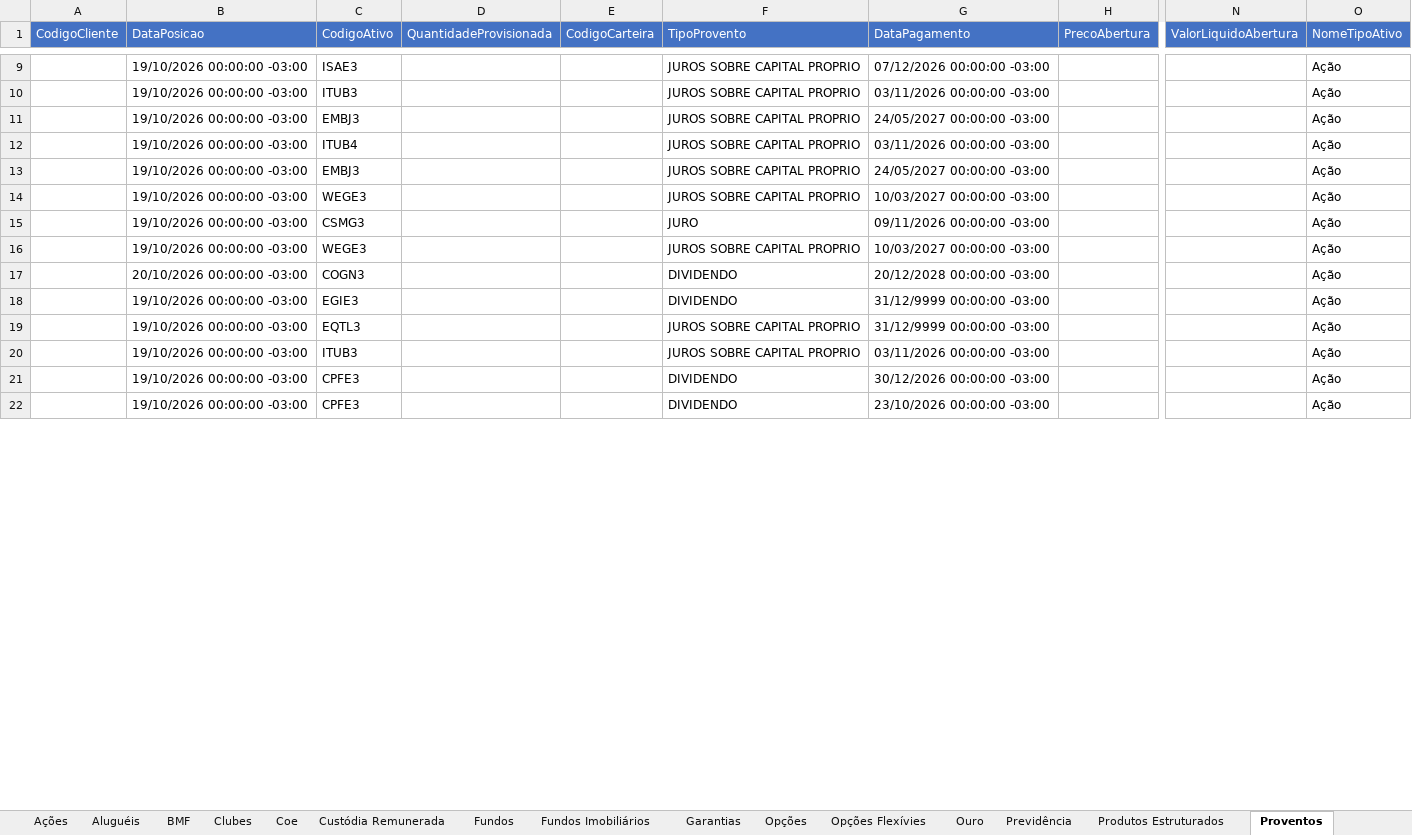
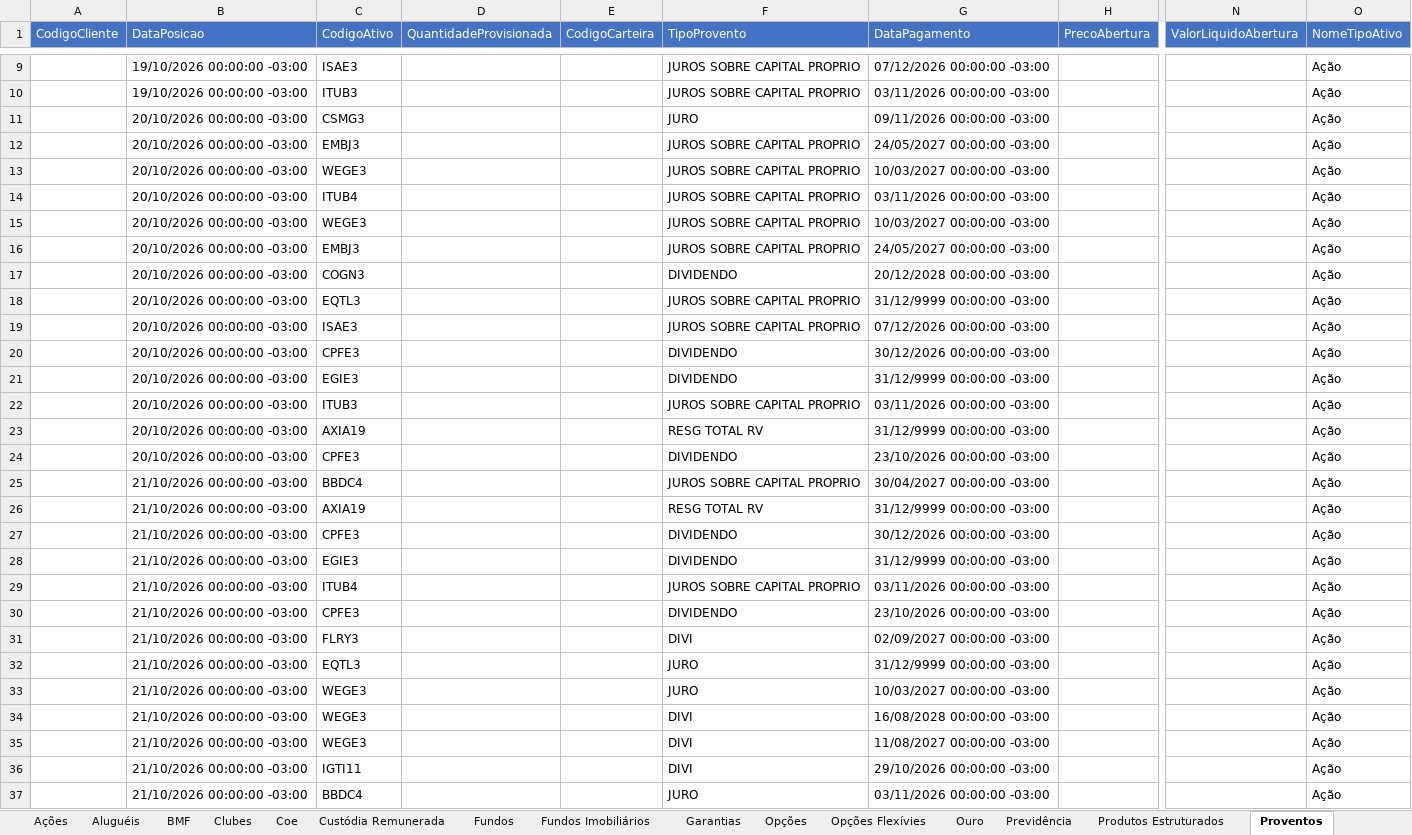
Before and after one commit to AloacaoMWealth/alocationmwealth, an Excel workbook: posicoes/XP.xlsx, sheet Proventos, drawn as a sheet; only a part is shown, gaps mark what is left out; values as stored, in another font and other column widths than the file's, no borders; removed rows and columns are numbered as before the commit, all else as after; rows hold the shown columns only; the diff covers the shown part only; the diff names each change by its address in the sheet, - before the commit and + after, or states it on an @@ line.

```diff
--- a/posicoes/XP.xlsx (sheet Proventos)
+++ b/posicoes/XP.xlsx (sheet Proventos)
+row 11:  | 20/10/2026 00:00:00 -03:00 | CSMG3 |  |  | JURO | 09/11/2026 00:00:00 -03:00 |  |  | Ação
-B12 (DataPosicao): 19/10/2026 00:00:00 -03:00
+B12 (DataPosicao): 20/10/2026 00:00:00 -03:00
+row 13:  | 20/10/2026 00:00:00 -03:00 | WEGE3 |  |  | JUROS SOBRE CAPITAL PROPRIO | 10/03/2027 00:00:00 -03:00 |  |  | Ação
-B14 (DataPosicao): 19/10/2026 00:00:00 -03:00
+B14 (DataPosicao): 20/10/2026 00:00:00 -03:00
+row 15:  | 20/10/2026 00:00:00 -03:00 | WEGE3 |  |  | JUROS SOBRE CAPITAL PROPRIO | 10/03/2027 00:00:00 -03:00 |  |  | Ação
-B16 (DataPosicao): 19/10/2026 00:00:00 -03:00
+B16 (DataPosicao): 20/10/2026 00:00:00 -03:00
-row 14:  | 19/10/2026 00:00:00 -03:00 | WEGE3 |  |  | JUROS SOBRE CAPITAL PROPRIO | 10/03/2027 00:00:00 -03:00 |  |  | Ação
-row 15:  | 19/10/2026 00:00:00 -03:00 | CSMG3 |  |  | JURO | 09/11/2026 00:00:00 -03:00 |  |  | Ação
-row 16:  | 19/10/2026 00:00:00 -03:00 | WEGE3 |  |  | JUROS SOBRE CAPITAL PROPRIO | 10/03/2027 00:00:00 -03:00 |  |  | Ação
-row 18:  | 19/10/2026 00:00:00 -03:00 | EGIE3 |  |  | DIVIDENDO | 31/12/9999 00:00:00 -03:00 |  |  | Ação
-B18 (DataPosicao): 19/10/2026 00:00:00 -03:00
+B18 (DataPosicao): 20/10/2026 00:00:00 -03:00
+row 19:  | 20/10/2026 00:00:00 -03:00 | ISAE3 |  |  | JUROS SOBRE CAPITAL PROPRIO | 07/12/2026 00:00:00 -03:00 |  |  | Ação
+row 20:  | 20/10/2026 00:00:00 -03:00 | CPFE3 |  |  | DIVIDENDO | 30/12/2026 00:00:00 -03:00 |  |  | Ação
+row 21:  | 20/10/2026 00:00:00 -03:00 | EGIE3 |  |  | DIVIDENDO | 31/12/9999 00:00:00 -03:00 |  |  | Ação
-B22 (DataPosicao): 19/10/2026 00:00:00 -03:00
+B22 (DataPosicao): 20/10/2026 00:00:00 -03:00
@@ row 38 moved to row 23: 20/10/2026 00:00:00 -03:00 @@
+row 24:  | 20/10/2026 00:00:00 -03:00 | CPFE3 |  |  | DIVIDENDO | 23/10/2026 00:00:00 -03:00 |  |  | Ação
+row 25:  | 21/10/2026 00:00:00 -03:00 | BBDC4 |  |  | JUROS SOBRE CAPITAL PROPRIO | 30/04/2027 00:00:00 -03:00 |  |  | Ação
+row 26:  | 21/10/2026 00:00:00 -03:00 | AXIA19 |  |  | RESG TOTAL RV | 31/12/9999 00:00:00 -03:00 |  |  | Ação
-B27 (DataPosicao): 19/10/2026 00:00:00 -03:00
+B27 (DataPosicao): 21/10/2026 00:00:00 -03:00
+row 28:  | 21/10/2026 00:00:00 -03:00 | EGIE3 |  |  | DIVIDENDO | 31/12/9999 00:00:00 -03:00 |  |  | Ação
+row 29:  | 21/10/2026 00:00:00 -03:00 | ITUB4 |  |  | JUROS SOBRE CAPITAL PROPRIO | 03/11/2026 00:00:00 -03:00 |  |  | Ação
-B30 (DataPosicao): 19/10/2026 00:00:00 -03:00
+B30 (DataPosicao): 21/10/2026 00:00:00 -03:00
+row 31:  | 21/10/2026 00:00:00 -03:00 | FLRY3 |  |  | DIVI | 02/09/2027 00:00:00 -03:00 |  |  | Ação
+row 32:  | 21/10/2026 00:00:00 -03:00 | EQTL3 |  |  | JURO | 31/12/9999 00:00:00 -03:00 |  |  | Ação
+row 33:  | 21/10/2026 00:00:00 -03:00 | WEGE3 |  |  | JURO | 10/03/2027 00:00:00 -03:00 |  |  | Ação
+row 34:  | 21/10/2026 00:00:00 -03:00 | WEGE3 |  |  | DIVI | 16/08/2028 00:00:00 -03:00 |  |  | Ação
+row 35:  | 21/10/2026 00:00:00 -03:00 | WEGE3 |  |  | DIVI | 11/08/2027 00:00:00 -03:00 |  |  | Ação
+row 36:  | 21/10/2026 00:00:00 -03:00 | IGTI11 |  |  | DIVI | 29/10/2026 00:00:00 -03:00 |  |  | Ação
+row 37:  | 21/10/2026 00:00:00 -03:00 | BBDC4 |  |  | JURO | 03/11/2026 00:00:00 -03:00 |  |  | Ação
```
Also changed, not shown: 77 added rows, 87 removed rows and 77 edited cells elsewhere in this sheet, sheet Renda Fixa, sheet Fundos, sheet Fundos Imobiliários, sheet Ações, sheet Financeiro, sheet Proventos Fundo Imob, 5 more sheets, posicoes/BTG.xlsx, 1 other file.
